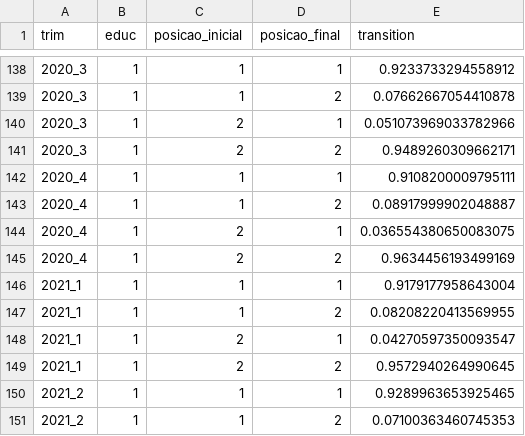
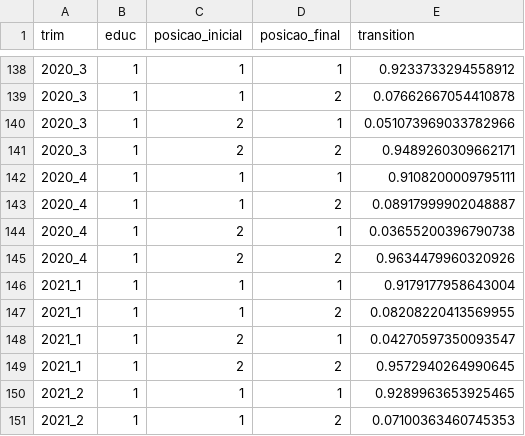
Before and after one commit to FredieDidier/Monografia, a CSV file: input/transicoes_por_educ_2_x_2.csv, drawn as a sheet; only a part is shown, gaps mark what is left out; the diff covers the shown part only.

```diff
--- a/input/transicoes_por_educ_2_x_2.csv
+++ b/input/transicoes_por_educ_2_x_2.csv
@@ -143,4 +143,4 @@ trim,educ,posicao_inicial,posicao_final,transition
 2020_4,1,1,2,0.08917999902048887
-2020_4,1,2,1,0.036554380650083075
-2020_4,1,2,2,0.9634456193499169
+2020_4,1,2,1,0.03655200396790738
+2020_4,1,2,2,0.9634479960320926
 2021_1,1,1,1,0.9179177958643004
```
Also changed, not shown: 16 added rows and 2 edited cells elsewhere in this file, 7 other files.
